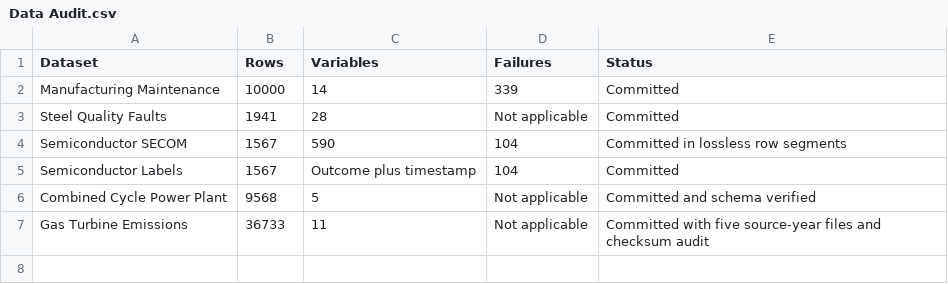
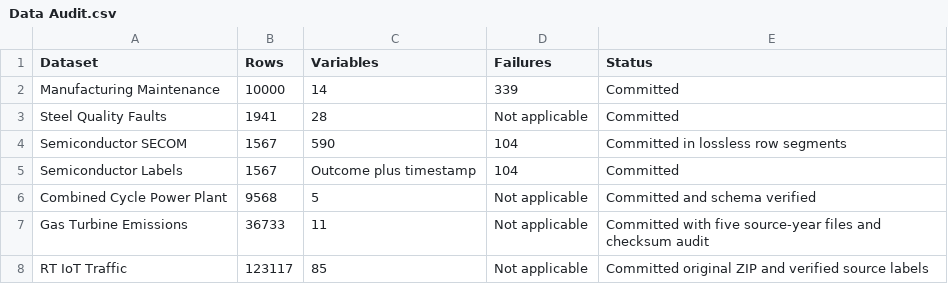
Before and after one commit to Imomazin/research-projects, a CSV file: Industry and Intelligent Systems/Industries/Privacy Trust and Intelligent Systems in Industry Six/Datasets/Data Audit.csv, drawn as a sheet.

Commit message:
Add audited IoT attack and benign privacy benchmark

```diff
--- a/Industry and Intelligent Systems/Industries/Privacy Trust and Intelligent Systems in Industry Six/Datasets/Data Audit.csv
+++ b/Industry and Intelligent Systems/Industries/Privacy Trust and Intelligent Systems in Industry Six/Datasets/Data Audit.csv
@@ -7 +7,2 @@ Combined Cycle Power Plant,9568,5,Not applicable,Committed and schema verified
 Gas Turbine Emissions,36733,11,Not applicable,Committed with five source-year files and checksum audit
+RT IoT Traffic,123117,85,Not applicable,Committed original ZIP and verified source labels
```
Also changed, not shown: Industry and Intelligent Systems/Industries/Privacy Trust and Intelligent Systems in Industry Six/Datasets/Source Register.csv, 3 other files.
